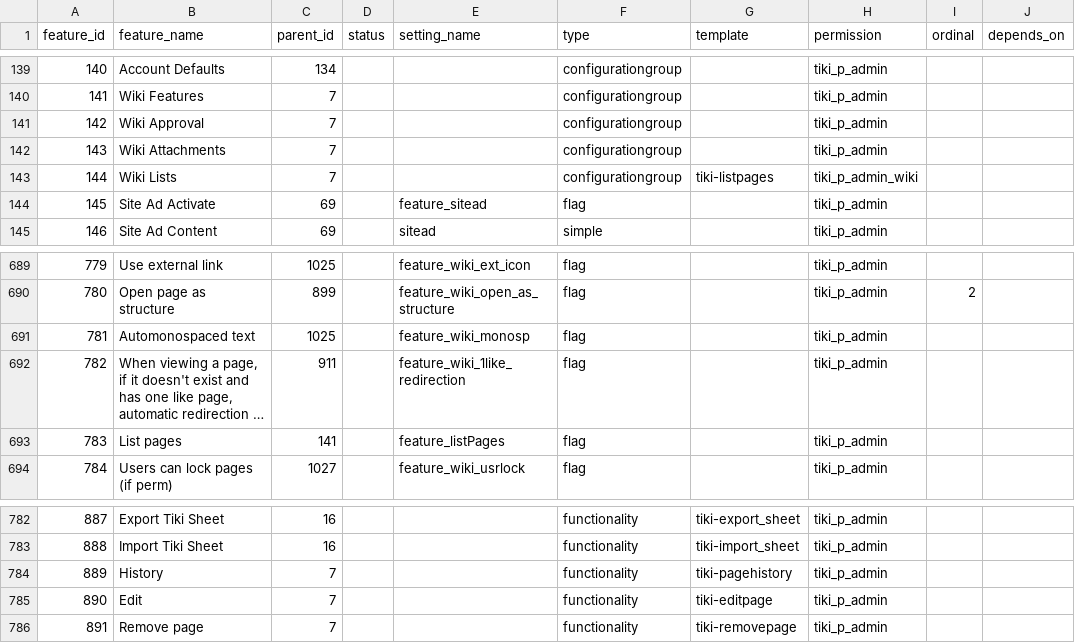
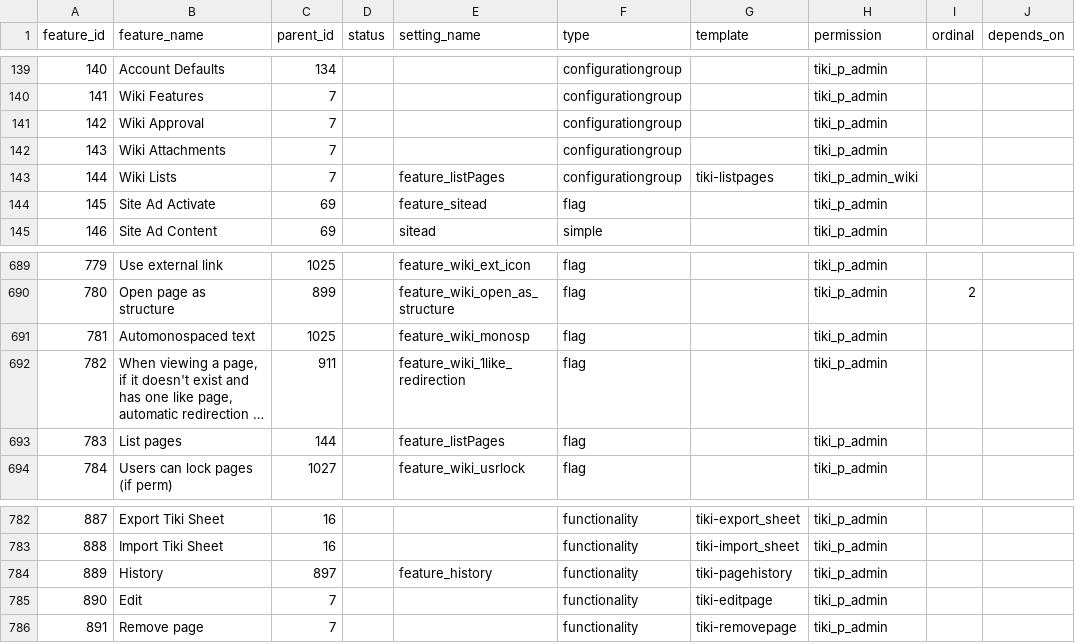
Before and after one commit to meta-net-ar/tiki, a CSV file: db/features.csv, drawn as a sheet; only a part is shown, gaps mark what is left out; long unchanged cells end in …; the diff names each change by its address in the sheet, - before the commit and + after, or states it on an @@ line.

Commit message:
[FIX] More data for tiki-magic.php.

```diff
--- a/db/features.csv
+++ b/db/features.csv
-E143 (setting_name): (empty)
+E143 (setting_name): feature_listPages
-C693 (parent_id): 141
+C693 (parent_id): 144
-C784 (parent_id): 7
+C784 (parent_id): 897
-E784 (setting_name): (empty)
+E784 (setting_name): feature_history
```
